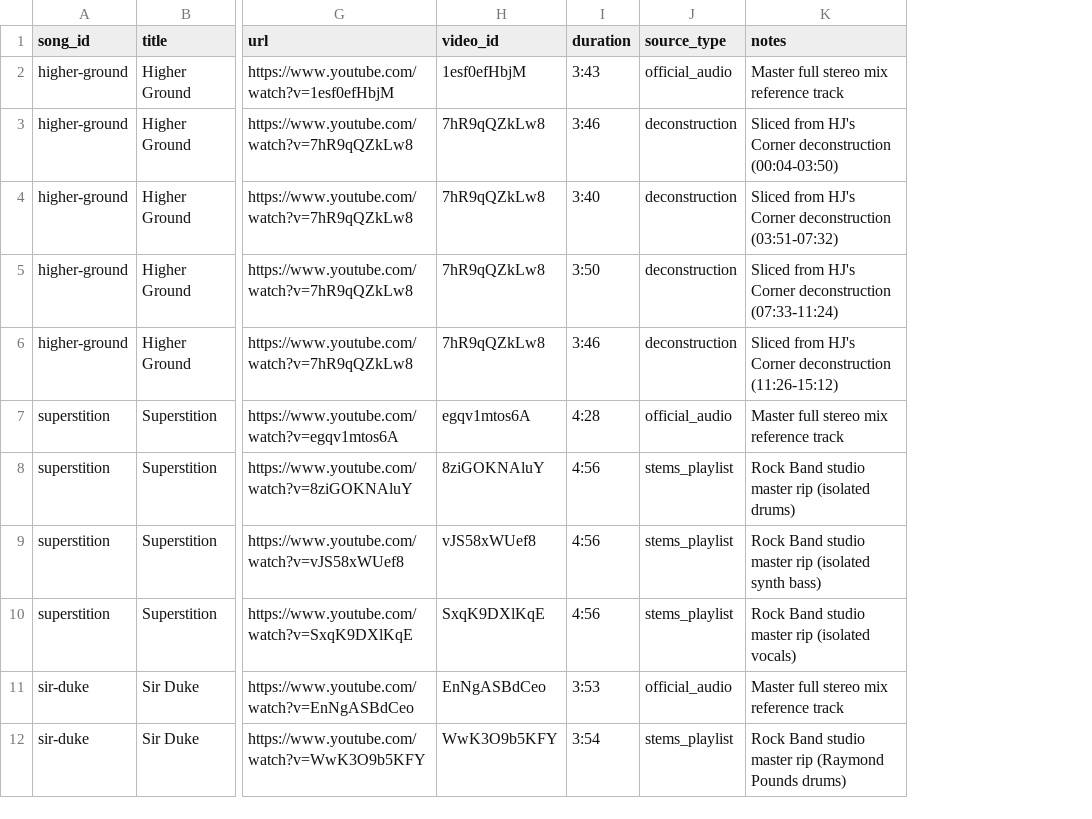
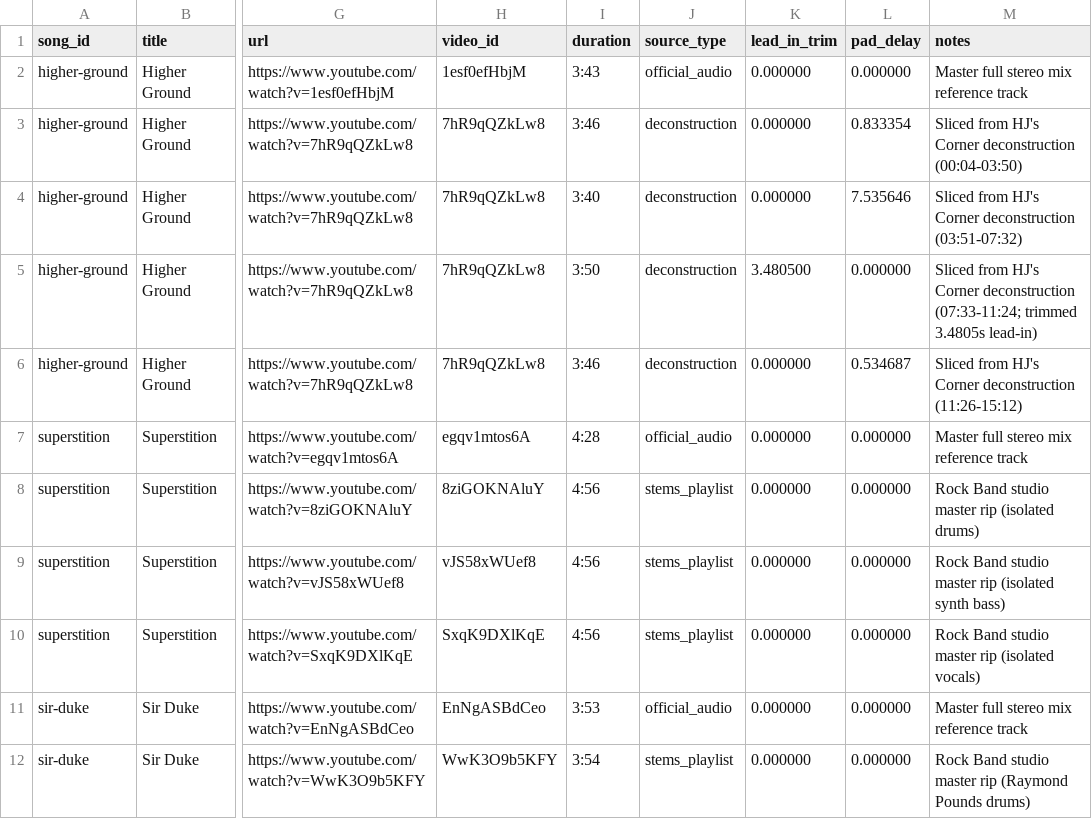
Before and after one commit to harmonic-resonance/groove, a CSV file: sources.csv, drawn as a sheet; only a part is shown, gaps mark what is left out; addresses are those after the commit; the diff names each change by its address in the sheet, - before the commit and + after, or states it on an @@ line.

Commit message:
feat: eliminate lof files, add lead-in/offset alignment, aup4 sync, and full session regeneration

```diff
--- a/sources.csv
+++ b/sources.csv
+column K (lead_in_trim), rows 2-12: 0.000000 | 0.000000 | 0.000000 | 3.480500 | 0.000000 | 0.000000 | 0.000000 | 0.000000 | 0.000000 | 0.000000 | 0.000000
+column L (pad_delay), rows 2-12: 0.000000 | 0.833354 | 7.535646 | 0.000000 | 0.534687 | 0.000000 | 0.000000 | 0.000000 | 0.000000 | 0.000000 | 0.000000
-M5 (notes): …Corner deconstruction (07:33-11:24)
+M5 (notes): …Corner deconstruction (07:33-11:24; trimmed 3.4805s lead-in)
```
Also changed, not shown: 12 other files.
